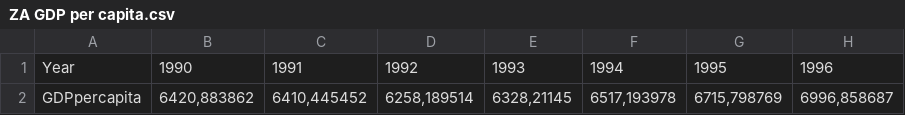
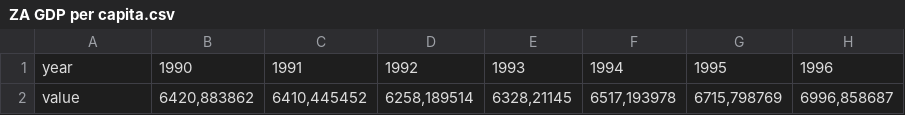
Before and after one commit to DriesGoosen/freeCodeCamp, a CSV file: ZA GDP per capita.csv, drawn as a sheet; only a part is shown; the diff names each change by its address in the sheet, - before the commit and + after, or states it on an @@ line.

Commit message:
Update ZA GDP per capita.csv

```diff
--- a/ZA GDP per capita.csv
+++ b/ZA GDP per capita.csv
-A1: Year
+A1: year
-A2: GDPpercapita
+A2: value
```
